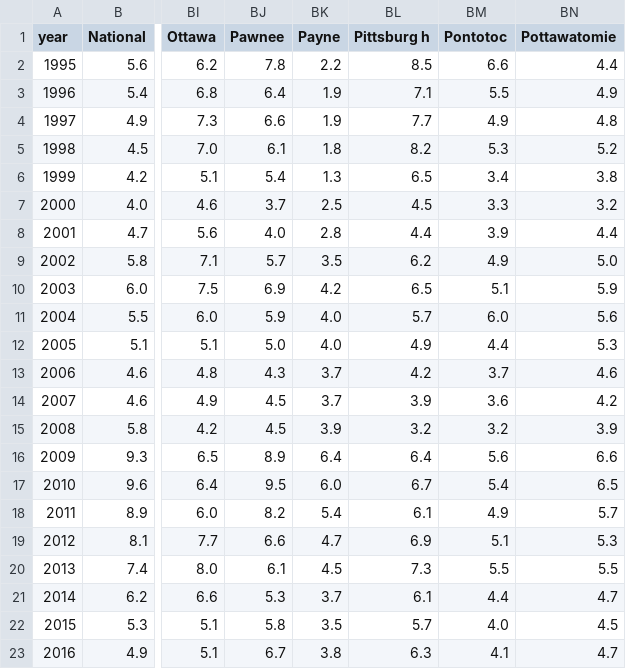
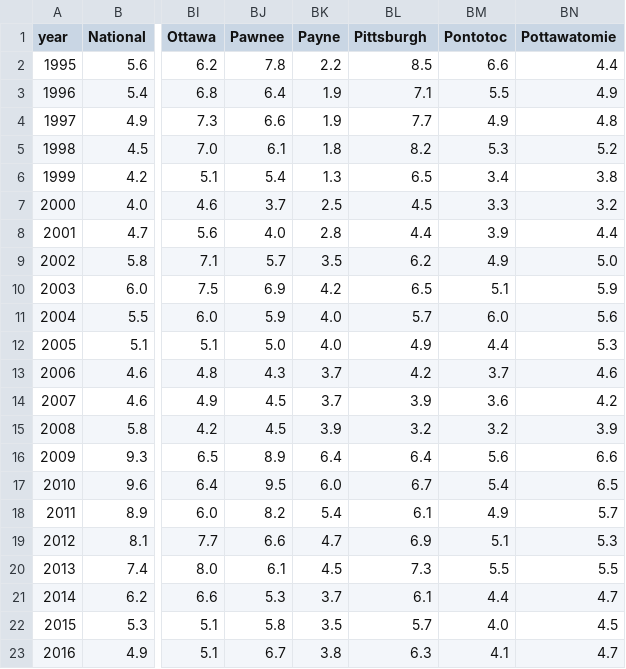
Before and after one commit to genelewis/countySTATS, a CSV file: County Unemployment/data.csv, drawn as a sheet; only a part is shown, gaps mark what is left out; the diff names each change by its address in the sheet, - before the commit and + after, or states it on an @@ line.

```diff
--- a/County Unemployment/data.csv
+++ b/County Unemployment/data.csv
-BL1: Pittsburg h
+BL1: Pittsburgh
```
Also changed, not shown: 2 other files.
